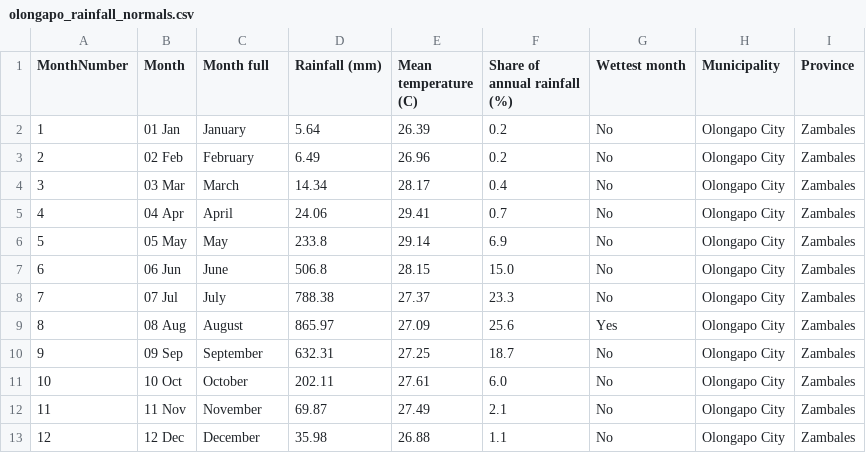
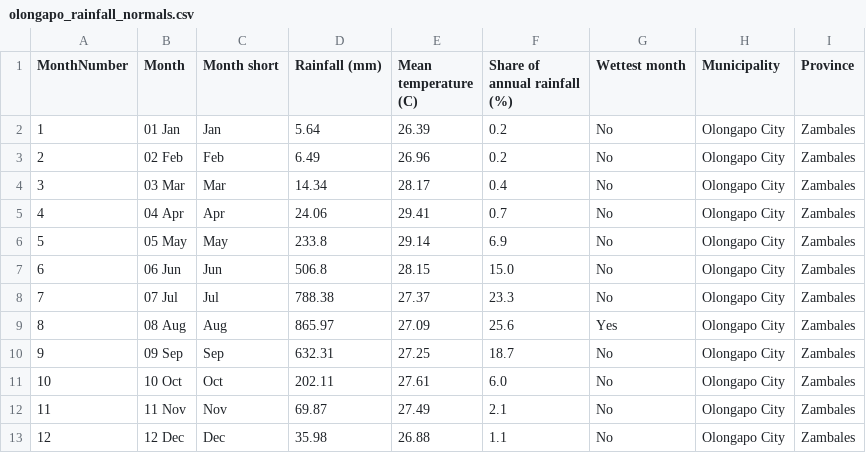
Before and after one commit to Romeo-04/project-agos, a CSV file: data/processed/olongapo_rainfall_normals.csv, drawn as a sheet.

```diff
--- a/data/processed/olongapo_rainfall_normals.csv
+++ b/data/processed/olongapo_rainfall_normals.csv
@@ -1,13 +1,13 @@
-MonthNumber,Month,Month full,Rainfall (mm),Mean temperature (C),Share of annual rainfall (%),Wettest month,Municipality,Province
-1,01 Jan,January,5.64,26.39,0.2,No,Olongapo City,Zambales
-2,02 Feb,February,6.49,26.96,0.2,No,Olongapo City,Zambales
-3,03 Mar,March,14.34,28.17,0.4,No,Olongapo City,Zambales
-4,04 Apr,April,24.06,29.41,0.7,No,Olongapo City,Zambales
+MonthNumber,Month,Month short,Rainfall (mm),Mean temperature (C),Share of annual rainfall (%),Wettest month,Municipality,Province
+1,01 Jan,Jan,5.64,26.39,0.2,No,Olongapo City,Zambales
+2,02 Feb,Feb,6.49,26.96,0.2,No,Olongapo City,Zambales
+3,03 Mar,Mar,14.34,28.17,0.4,No,Olongapo City,Zambales
+4,04 Apr,Apr,24.06,29.41,0.7,No,Olongapo City,Zambales
 5,05 May,May,233.8,29.14,6.9,No,Olongapo City,Zambales
-6,06 Jun,June,506.8,28.15,15.0,No,Olongapo City,Zambales
-7,07 Jul,July,788.38,27.37,23.3,No,Olongapo City,Zambales
-8,08 Aug,August,865.97,27.09,25.6,Yes,Olongapo City,Zambales
-9,09 Sep,September,632.31,27.25,18.7,No,Olongapo City,Zambales
-10,10 Oct,October,202.11,27.61,6.0,No,Olongapo City,Zambales
-11,11 Nov,November,69.87,27.49,2.1,No,Olongapo City,Zambales
-12,12 Dec,December,35.98,26.88,1.1,No,Olongapo City,Zambales
+6,06 Jun,Jun,506.8,28.15,15.0,No,Olongapo City,Zambales
+7,07 Jul,Jul,788.38,27.37,23.3,No,Olongapo City,Zambales
+8,08 Aug,Aug,865.97,27.09,25.6,Yes,Olongapo City,Zambales
+9,09 Sep,Sep,632.31,27.25,18.7,No,Olongapo City,Zambales
+10,10 Oct,Oct,202.11,27.61,6.0,No,Olongapo City,Zambales
+11,11 Nov,Nov,69.87,27.49,2.1,No,Olongapo City,Zambales
+12,12 Dec,Dec,35.98,26.88,1.1,No,Olongapo City,Zambales
```
Also changed, not shown: 2 other files.
